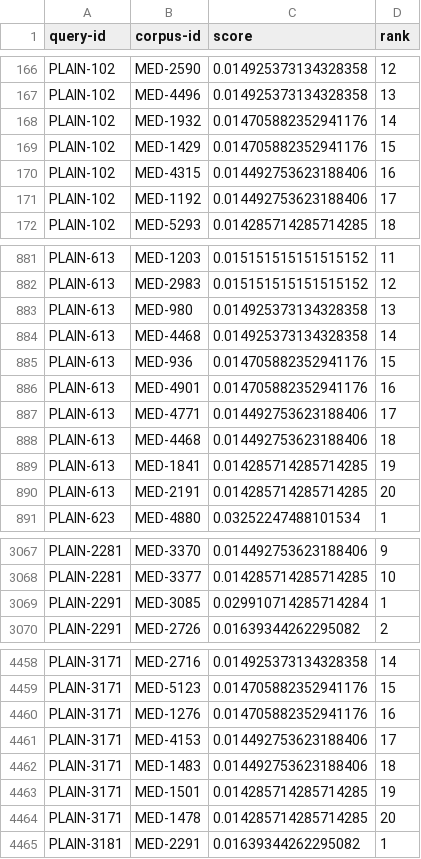
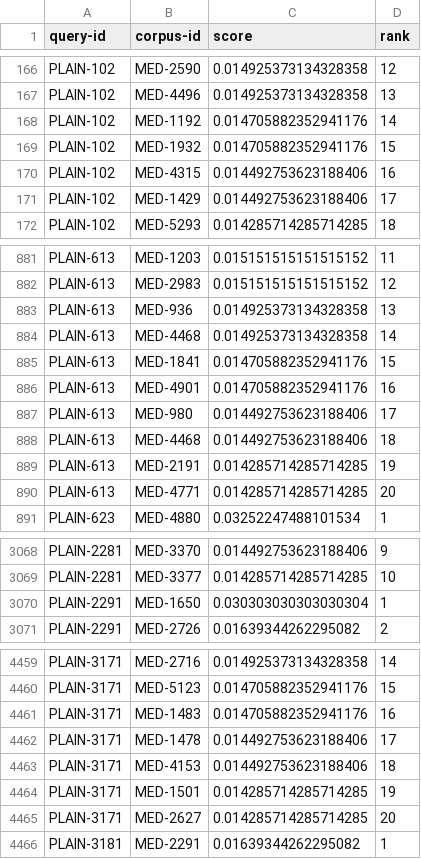
Before and after one commit to vaishakk/elastic-rag, a TSV file: rag/evals/run.tsv, drawn as a sheet; only a part is shown, gaps mark what is left out; the diff covers the shown part only.

```diff
--- a/rag/evals/run.tsv
+++ b/rag/evals/run.tsv
@@ -167,6 +167,6 @@ PLAIN-102	MED-2590	0.014925373134328358	12
 PLAIN-102	MED-4496	0.014925373134328358	13
-PLAIN-102	MED-1932	0.014705882352941176	14
-PLAIN-102	MED-1429	0.014705882352941176	15
+PLAIN-102	MED-1192	0.014705882352941176	14
+PLAIN-102	MED-1932	0.014705882352941176	15
 PLAIN-102	MED-4315	0.014492753623188406	16
-PLAIN-102	MED-1192	0.014492753623188406	17
+PLAIN-102	MED-1429	0.014492753623188406	17
 PLAIN-102	MED-5293	0.014285714285714285	18
@@ -882,10 +882,10 @@ PLAIN-613	MED-1203	0.015151515151515152	11
 PLAIN-613	MED-2983	0.015151515151515152	12
-PLAIN-613	MED-980	0.014925373134328358	13
+PLAIN-613	MED-936	0.014925373134328358	13
 PLAIN-613	MED-4468	0.014925373134328358	14
-PLAIN-613	MED-936	0.014705882352941176	15
+PLAIN-613	MED-1841	0.014705882352941176	15
 PLAIN-613	MED-4901	0.014705882352941176	16
-PLAIN-613	MED-4771	0.014492753623188406	17
+PLAIN-613	MED-980	0.014492753623188406	17
 PLAIN-613	MED-4468	0.014492753623188406	18
-PLAIN-613	MED-1841	0.014285714285714285	19
-PLAIN-613	MED-2191	0.014285714285714285	20
+PLAIN-613	MED-2191	0.014285714285714285	19
+PLAIN-613	MED-4771	0.014285714285714285	20
 PLAIN-623	MED-4880	0.03252247488101534	1
@@ -3068,3 +3069,3 @@ PLAIN-2281	MED-3370	0.014492753623188406	9
 PLAIN-2281	MED-3377	0.014285714285714285	10
-PLAIN-2291	MED-3085	0.029910714285714284	1
+PLAIN-2291	MED-1650	0.030303030303030304	1
 PLAIN-2291	MED-2726	0.01639344262295082	2
@@ -4459,7 +4460,7 @@ PLAIN-3171	MED-2716	0.014925373134328358	14
 PLAIN-3171	MED-5123	0.014705882352941176	15
-PLAIN-3171	MED-1276	0.014705882352941176	16
-PLAIN-3171	MED-4153	0.014492753623188406	17
-PLAIN-3171	MED-1483	0.014492753623188406	18
+PLAIN-3171	MED-1483	0.014705882352941176	16
+PLAIN-3171	MED-1478	0.014492753623188406	17
+PLAIN-3171	MED-4153	0.014492753623188406	18
 PLAIN-3171	MED-1501	0.014285714285714285	19
-PLAIN-3171	MED-1478	0.014285714285714285	20
+PLAIN-3171	MED-2627	0.014285714285714285	20
 PLAIN-3181	MED-2291	0.01639344262295082	1
```
Also changed, not shown: 1 added row and 53 edited cells elsewhere in this file, 19 other files.
